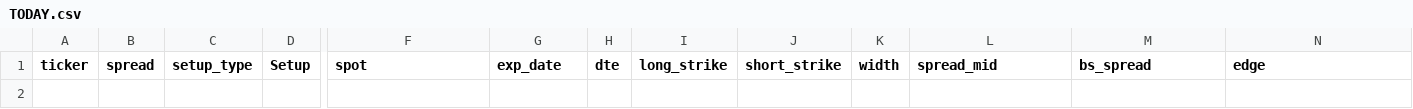
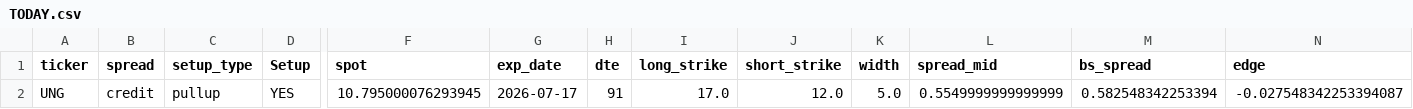
Before and after one commit to aglucaci/options, a CSV file: tables/TODAY.csv, drawn as a sheet; only a part is shown, gaps mark what is left out; rows hold the shown columns only; the diff names each change by its address in the sheet, - before the commit and + after, or states it on an @@ line.

```diff
--- a/tables/TODAY.csv
+++ b/tables/TODAY.csv
+row 2: UNG | credit | pullup | YES | 10.795000076293945 | 2026-07-17 | 91 | 17.0 | 12.0 | 5.0 | 0.5549999999999999 | 0.582548342253394 | -0.027548342253394087
```
Also changed, not shown: 1 other file.
